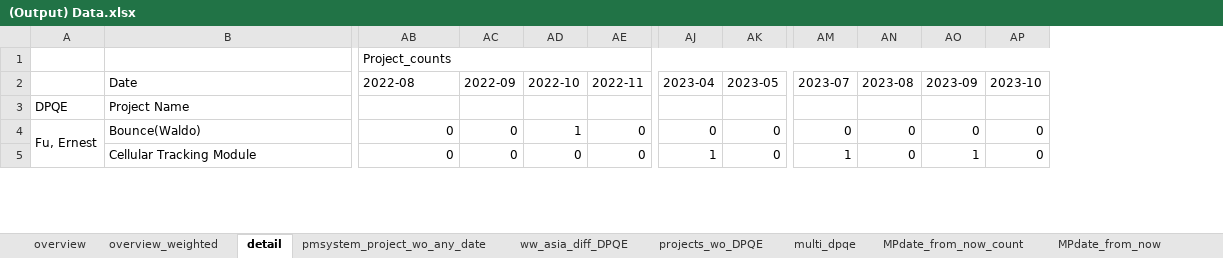
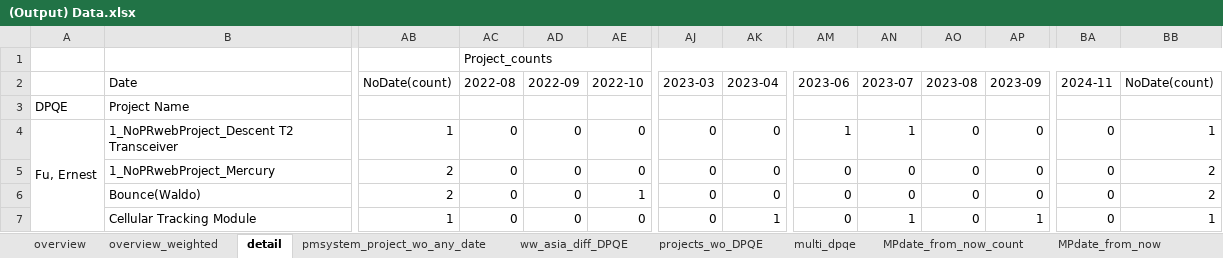
Before and after one commit to CPWRF/Projects, an Excel workbook: GMLA loading analysis/(Output) Data.xlsx, sheet detail, drawn as a sheet; only a part is shown, gaps mark what is left out; values as stored, in another font and other column widths than the file's, no cell formats; removed rows and columns are numbered as before the commit, all else as after; rows hold the shown columns only; the diff covers the shown part only; the diff names each change by its address in the sheet, - before the commit and + after, or states it on an @@ line.

```diff
--- a/GMLA loading analysis/(Output) Data.xlsx (sheet detail)
+++ b/GMLA loading analysis/(Output) Data.xlsx (sheet detail)
+column BA, row 2: 2024-11; rows 6-7: 0 | 0
+column BB, row 2: NoDate(count); rows 6-7: 2 | 1
-row 1:  |  | Project_counts
+row 1:  |  |  | Project_counts
-AB2: 2022-08
+AB2: NoDate(count)
-AC2: 2022-09
+AC2: 2022-08
-AD2: 2022-10
+AD2: 2022-09
-AE2: 2022-11
+AE2: 2022-10
-AJ2: 2023-04
+AJ2: 2023-03
-AK2: 2023-05
+AK2: 2023-04
-AM2: 2023-07
+AM2: 2023-06
-AN2: 2023-08
+AN2: 2023-07
-AO2: 2023-09
+AO2: 2023-08
-AP2: 2023-10
+AP2: 2023-09
+row 4: Fu, Ernest | 1_NoPRwebProject_Descent T2 Transceiver | 1 | 0 | 0 | 0 | 0 | 0 | 1 | 1 | 0 | 0 | 0 | 1
+row 5:  | 1_NoPRwebProject_Mercury | 2 | 0 | 0 | 0 | 0 | 0 | 0 | 0 | 0 | 0 | 0 | 2
-A6: Fu, Ernest
+A6: (empty)
-A4:A12 merged
-AB6: 0
+AB6: 2
-AD6: 1
+AD6: 0
-AE6: 0
+AE6: 1
-AB7: 0
+AB7: 1
-AJ7: 1
+AJ7: 0
-AK7: 0
+AK7: 1
-AM7: 1
+AM7: 0
-AN7: 0
+AN7: 1
-AO7: 1
+AO7: 0
-AP7: 0
+AP7: 1
```
Also changed, not shown: 21 added rows, 407 edited cells and merged cells elsewhere in this sheet, sheet pmsystem_project_wo_any_date, sheet projects_wo_DPQE, sheet overview, sheet ww_asia_diff_DPQE, cell formats, 1 other file.
